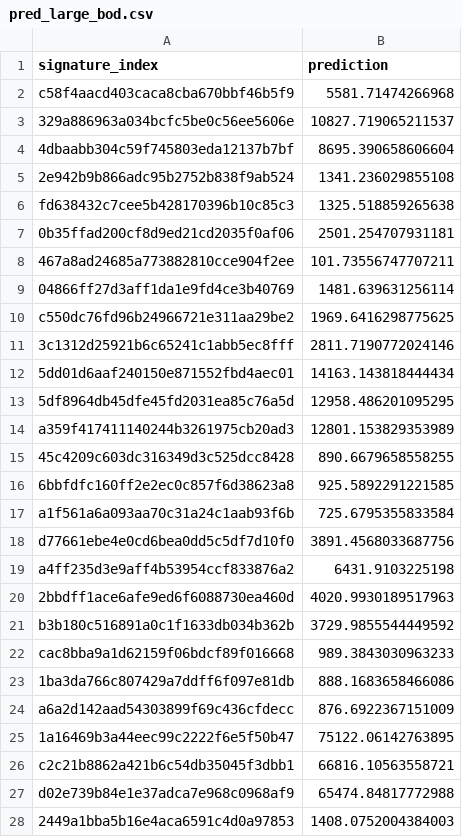
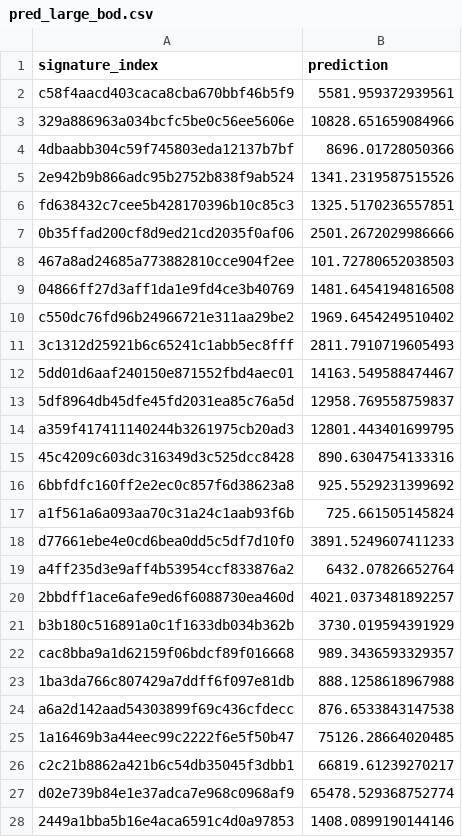
Before and after one commit to tobeybill/TISATAFL, a CSV file: 3_regressions/Saved_dfs/pred_large_bod.csv, drawn as a sheet; only a part is shown; the diff covers the shown part only.

```diff
--- a/3_regressions/Saved_dfs/pred_large_bod.csv
+++ b/3_regressions/Saved_dfs/pred_large_bod.csv
@@ -1,28 +1,28 @@
 signature_index,prediction
-c58f4aacd403caca8cba670bbf46b5f9,5581.71474266968
-329a886963a034bcfc5be0c56ee5606e,10827.719065211537
-4dbaabb304c59f745803eda12137b7bf,8695.390658606604
-2e942b9b866adc95b2752b838f9ab524,1341.236029855108
-fd638432c7cee5b428170396b10c85c3,1325.518859265638
-0b35ffad200cf8d9ed21cd2035f0af06,2501.254707931181
-467a8ad24685a773882810cce904f2ee,101.73556747707211
-04866ff27d3aff1da1e9fd4ce3b40769,1481.639631256114
-c550dc76fd96b24966721e311aa29be2,1969.6416298775625
-3c1312d25921b6c65241c1abb5ec8fff,2811.7190772024146
-5dd01d6aaf240150e871552fbd4aec01,14163.143818444434
-5df8964db45dfe45fd2031ea85c76a5d,12958.486201095295
-a359f417411140244b3261975cb20ad3,12801.153829353989
-45c4209c603dc316349d3c525dcc8428,890.6679658558255
-6bbfdfc160ff2e2ec0c857f6d38623a8,925.5892291221585
-a1f561a6a093aa70c31a24c1aab93f6b,725.6795355833584
-d77661ebe4e0cd6bea0dd5c5df7d10f0,3891.4568033687756
-a4ff235d3e9aff4b53954ccf833876a2,6431.9103225198
-2bbdff1ace6afe9ed6f6088730ea460d,4020.9930189517963
-b3b180c516891a0c1f1633db034b362b,3729.9855544449592
-cac8bba9a1d62159f06bdcf89f016668,989.3843030963233
-1ba3da766c807429a7ddff6f097e81db,888.1683658466086
-a6a2d142aad54303899f69c436cfdecc,876.6922367151009
-1a16469b3a44eec99c2222f6e5f50b47,75122.06142763895
-c2c21b8862a421b6c54db35045f3dbb1,66816.10563558721
-d02e739b84e1e37adca7e968c0968af9,65474.84817772988
-2449a1bba5b16e4aca6591c4d0a97853,1408.0752004384003
+c58f4aacd403caca8cba670bbf46b5f9,5581.959372939561
+329a886963a034bcfc5be0c56ee5606e,10828.651659084966
+4dbaabb304c59f745803eda12137b7bf,8696.01728050366
+2e942b9b866adc95b2752b838f9ab524,1341.2319587515526
+fd638432c7cee5b428170396b10c85c3,1325.5170236557851
+0b35ffad200cf8d9ed21cd2035f0af06,2501.2672029986666
+467a8ad24685a773882810cce904f2ee,101.72780652038503
+04866ff27d3aff1da1e9fd4ce3b40769,1481.6454194816508
+c550dc76fd96b24966721e311aa29be2,1969.6454249510402
+3c1312d25921b6c65241c1abb5ec8fff,2811.7910719605493
+5dd01d6aaf240150e871552fbd4aec01,14163.549588474467
+5df8964db45dfe45fd2031ea85c76a5d,12958.769558759837
+a359f417411140244b3261975cb20ad3,12801.443401699795
+45c4209c603dc316349d3c525dcc8428,890.6304754133316
+6bbfdfc160ff2e2ec0c857f6d38623a8,925.5529231399692
+a1f561a6a093aa70c31a24c1aab93f6b,725.661505145824
+d77661ebe4e0cd6bea0dd5c5df7d10f0,3891.5249607411233
+a4ff235d3e9aff4b53954ccf833876a2,6432.07826652764
+2bbdff1ace6afe9ed6f6088730ea460d,4021.0373481892257
+b3b180c516891a0c1f1633db034b362b,3730.019594391929
+cac8bba9a1d62159f06bdcf89f016668,989.3436593329357
+1ba3da766c807429a7ddff6f097e81db,888.1258618967988
+a6a2d142aad54303899f69c436cfdecc,876.6533843147538
+1a16469b3a44eec99c2222f6e5f50b47,75126.28664020485
+c2c21b8862a421b6c54db35045f3dbb1,66819.61239270217
+d02e739b84e1e37adca7e968c0968af9,65478.529368752774
+2449a1bba5b16e4aca6591c4d0a97853,1408.0899190144146
```
Also changed, not shown: 37 edited cells elsewhere in this file, 3_regressions/Saved_dfs/pred_large_ceo.csv, 3_regressions/Saved_dfs/pred_med_bod.csv, 7 other files.
